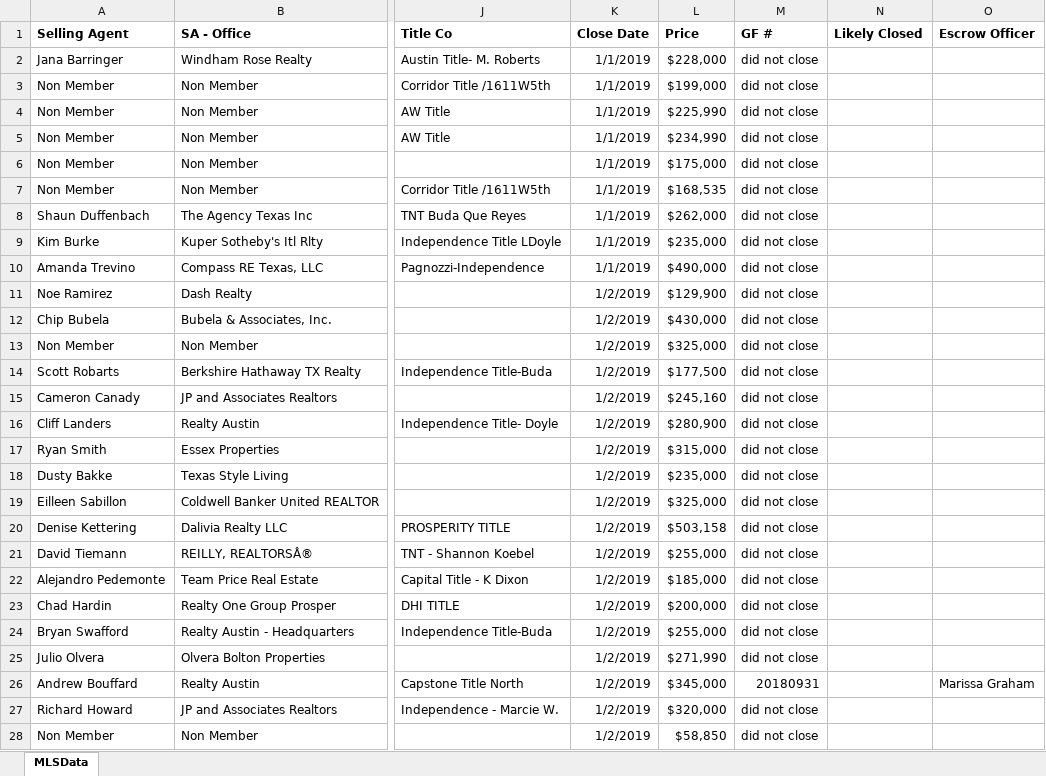
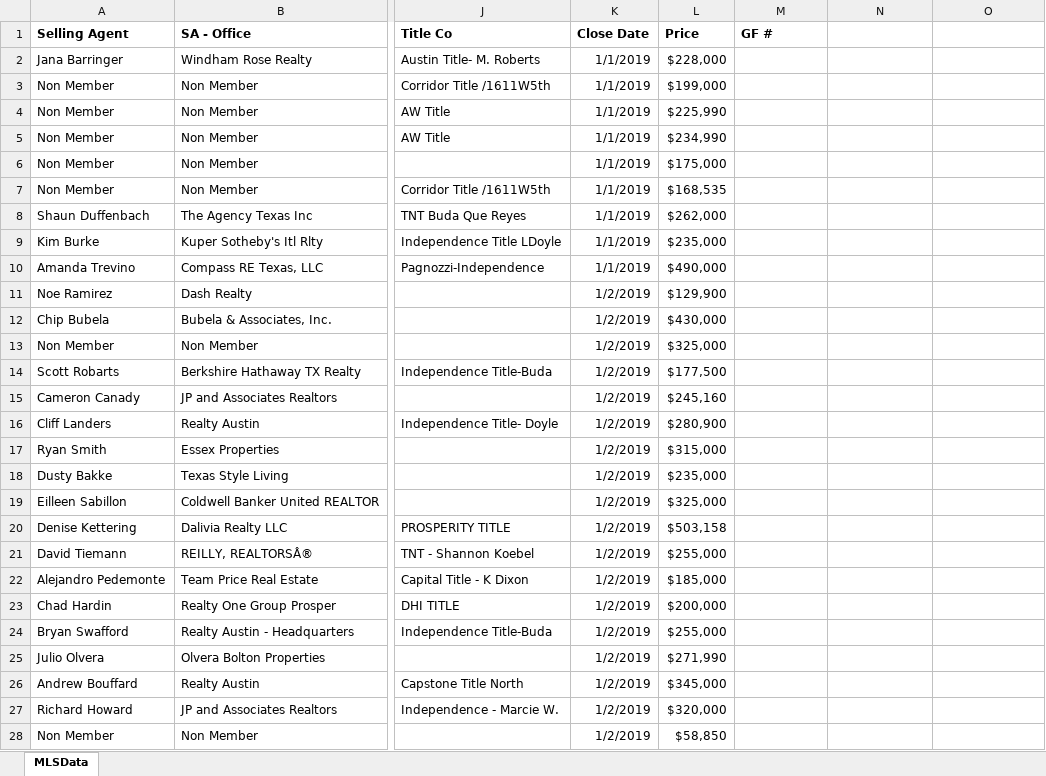
Before and after one commit to BuschEric97/HatcoMarketShareHelper, an Excel workbook: Testing Files/Determiner Test Files/CapstoneMLSDataTestingSmall.xlsx, sheet MLSData, drawn as a sheet; only a part is shown, gaps mark what is left out; values as stored, in another font and other column widths than the file's, no borders; the diff covers the shown part only; the diff names each change by its address in the sheet, - before the commit and + after, or states it on an @@ line.

```diff
--- a/Testing Files/Determiner Test Files/CapstoneMLSDataTestingSmall.xlsx (sheet MLSData)
+++ b/Testing Files/Determiner Test Files/CapstoneMLSDataTestingSmall.xlsx (sheet MLSData)
-N1: Likely Closed
+N1: (empty)
-O1: Escrow Officer
+O1: (empty)
-M2:M25 (GF #): did not close
+M2:M25 (GF #): (empty)
-M26 (GF #): 20180931
+M26 (GF #): (empty)
-O26: Marissa Graham
+O26: (empty)
-M27:M28 (GF #): did not close
+M27:M28 (GF #): (empty)
```
Also changed, not shown: 99 edited cells elsewhere in this sheet, 1 other file.
